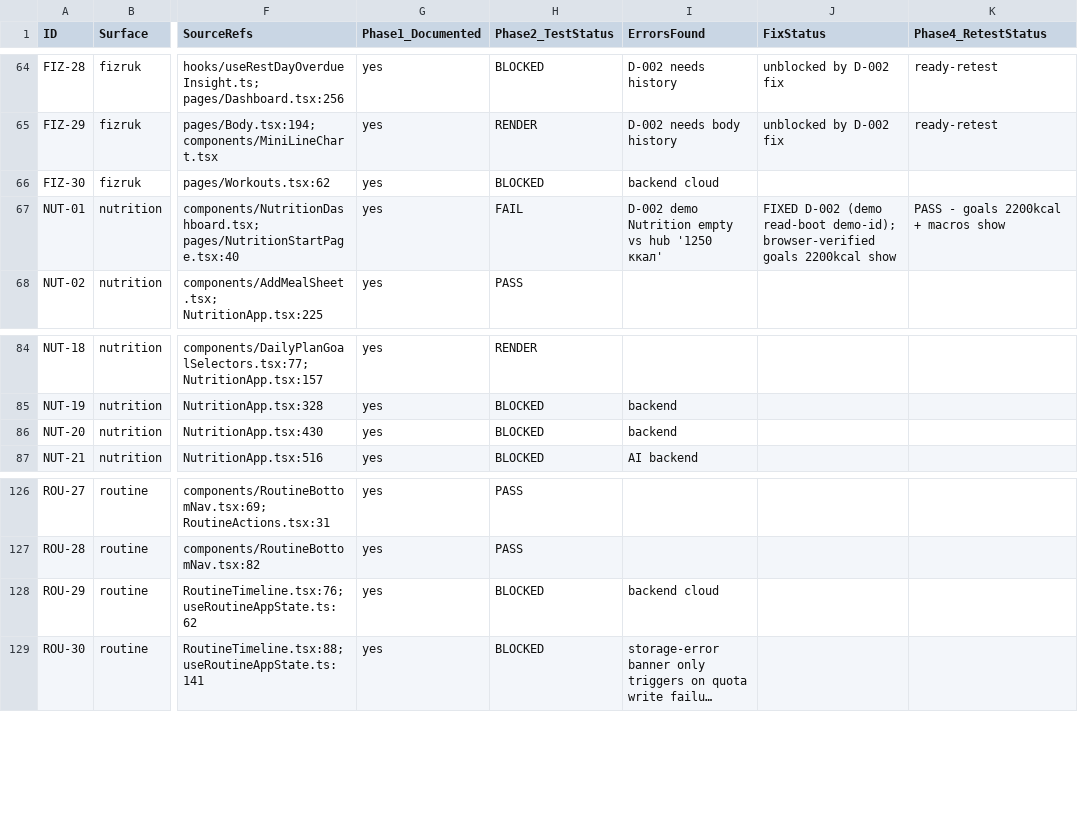
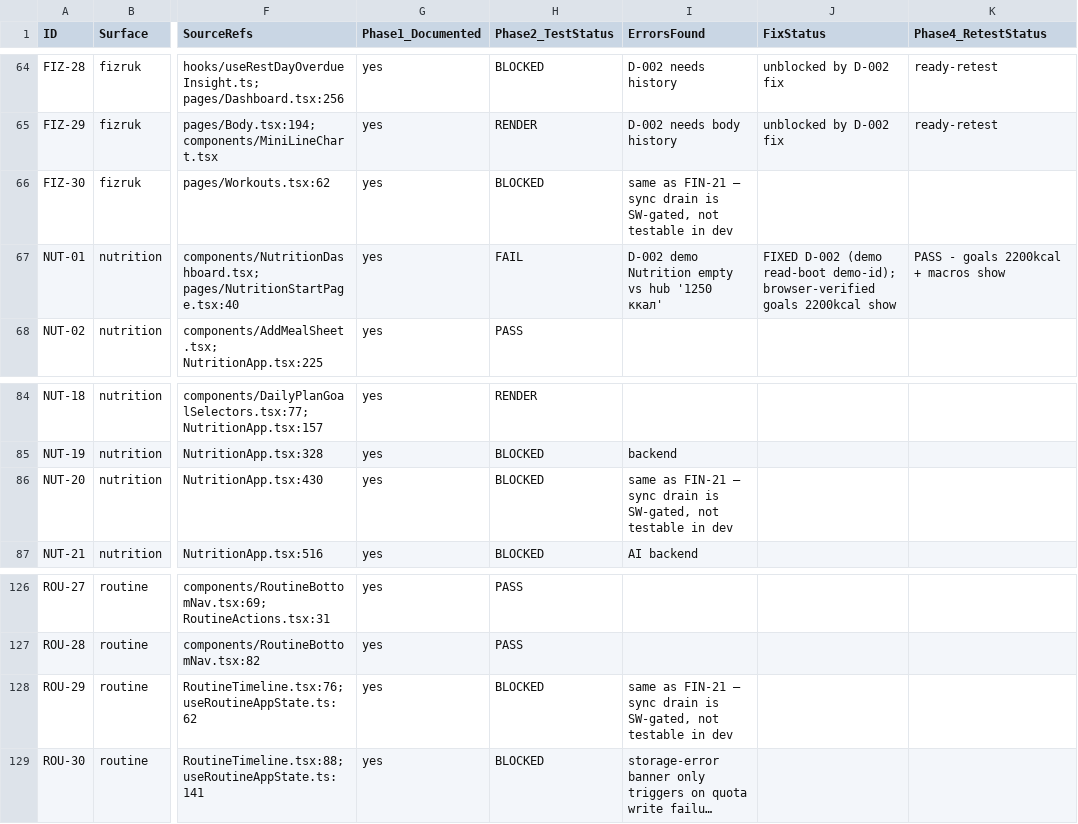
Before and after one commit to SkOrDs-02/sergeant, a CSV file: _scratch/qa/feature-stories.csv, drawn as a sheet; only a part is shown, gaps mark what is left out; long unchanged cells end in …; the diff covers the shown part only; the diff names each change by its address in the sheet, - before the commit and + after, or states it on an @@ line.

Commit message:
test(web): live-backend QA — unblock auth/profile/billing/onboarding clusters, log D-004

```diff
--- a/_scratch/qa/feature-stories.csv
+++ b/_scratch/qa/feature-stories.csv
-I66 (ErrorsFound): backend cloud
+I66 (ErrorsFound): same as FIN-21 — sync drain is SW-gated, not testable in dev
-I86 (ErrorsFound): backend
+I86 (ErrorsFound): same as FIN-21 — sync drain is SW-gated, not testable in dev
-I128 (ErrorsFound): backend cloud
+I128 (ErrorsFound): same as FIN-21 — sync drain is SW-gated, not testable in dev
```
Also changed, not shown: 49 edited cells elsewhere in this file, 1 other file.
